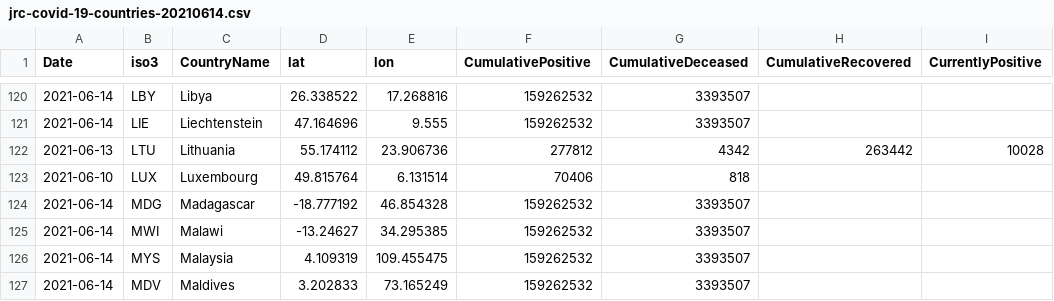
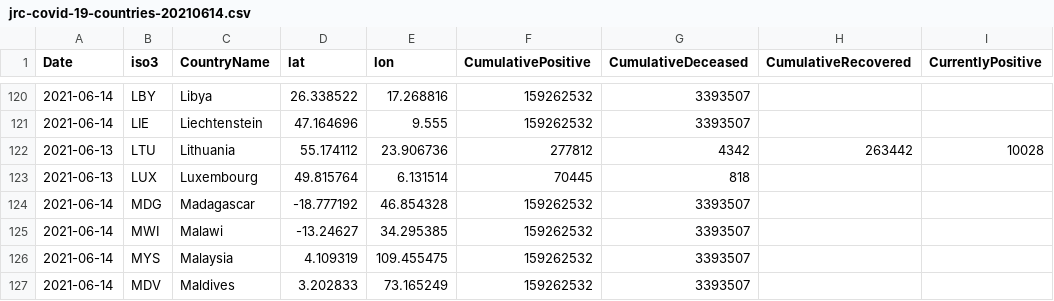
Before and after one commit to nmileva/COVID-19, a CSV file: data-by-country/jrc-covid-19-countries-20210614.csv, drawn as a sheet; only a part is shown, gaps mark what is left out; the diff covers the shown part only; the diff names each change by its address in the sheet, - before the commit and + after, or states it on an @@ line.

```diff
--- a/data-by-country/jrc-covid-19-countries-20210614.csv
+++ b/data-by-country/jrc-covid-19-countries-20210614.csv
-A123 (Date): 2021-06-10
+A123 (Date): 2021-06-13
-F123 (CumulativePositive): 70406
+F123 (CumulativePositive): 70445
```
Also changed, not shown: 25 edited cells elsewhere in this file, data-by-country/jrc-covid-19-countries-latest.csv, data-of-world/jrc-covid-19-world-latest.csv, 3 other files.
